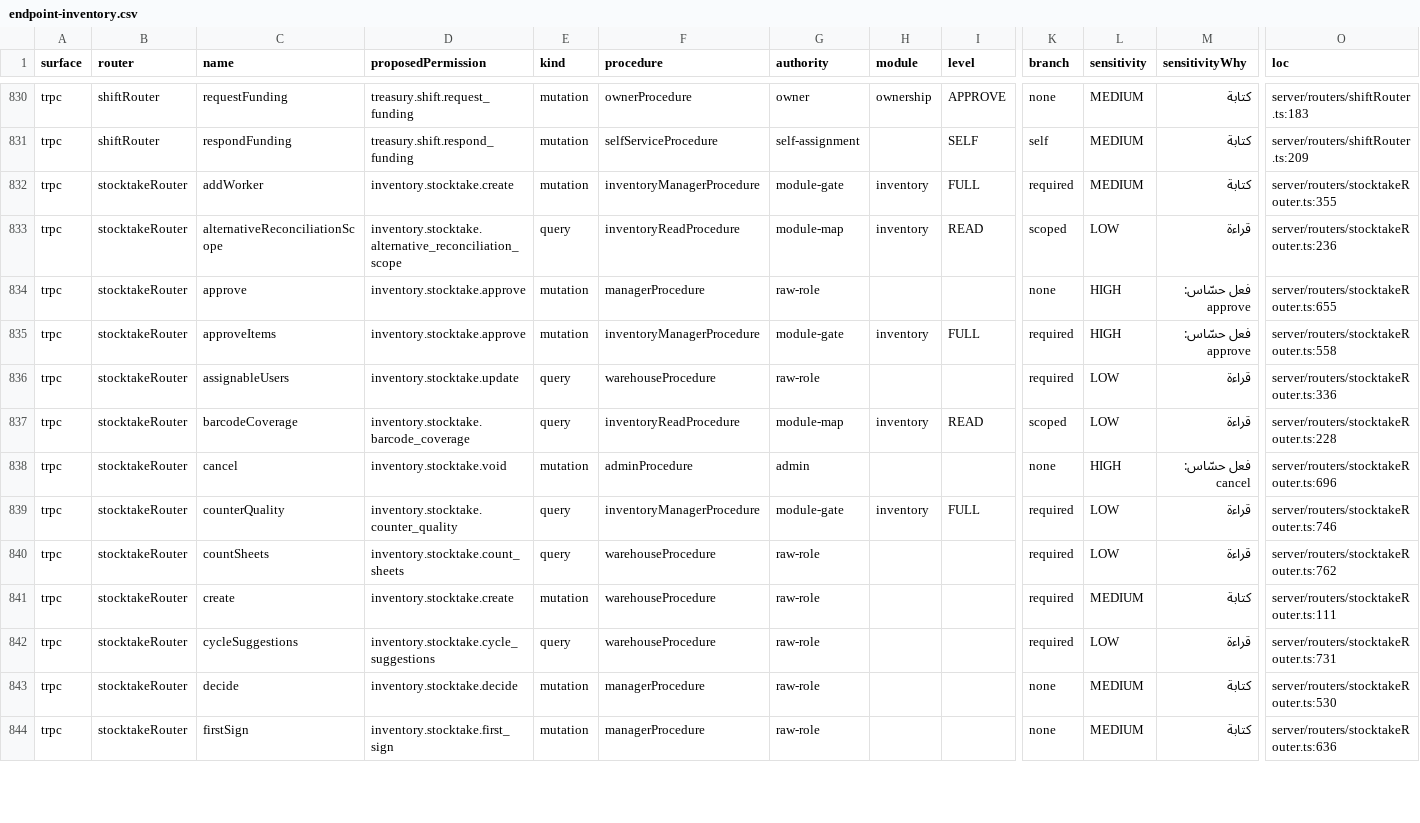
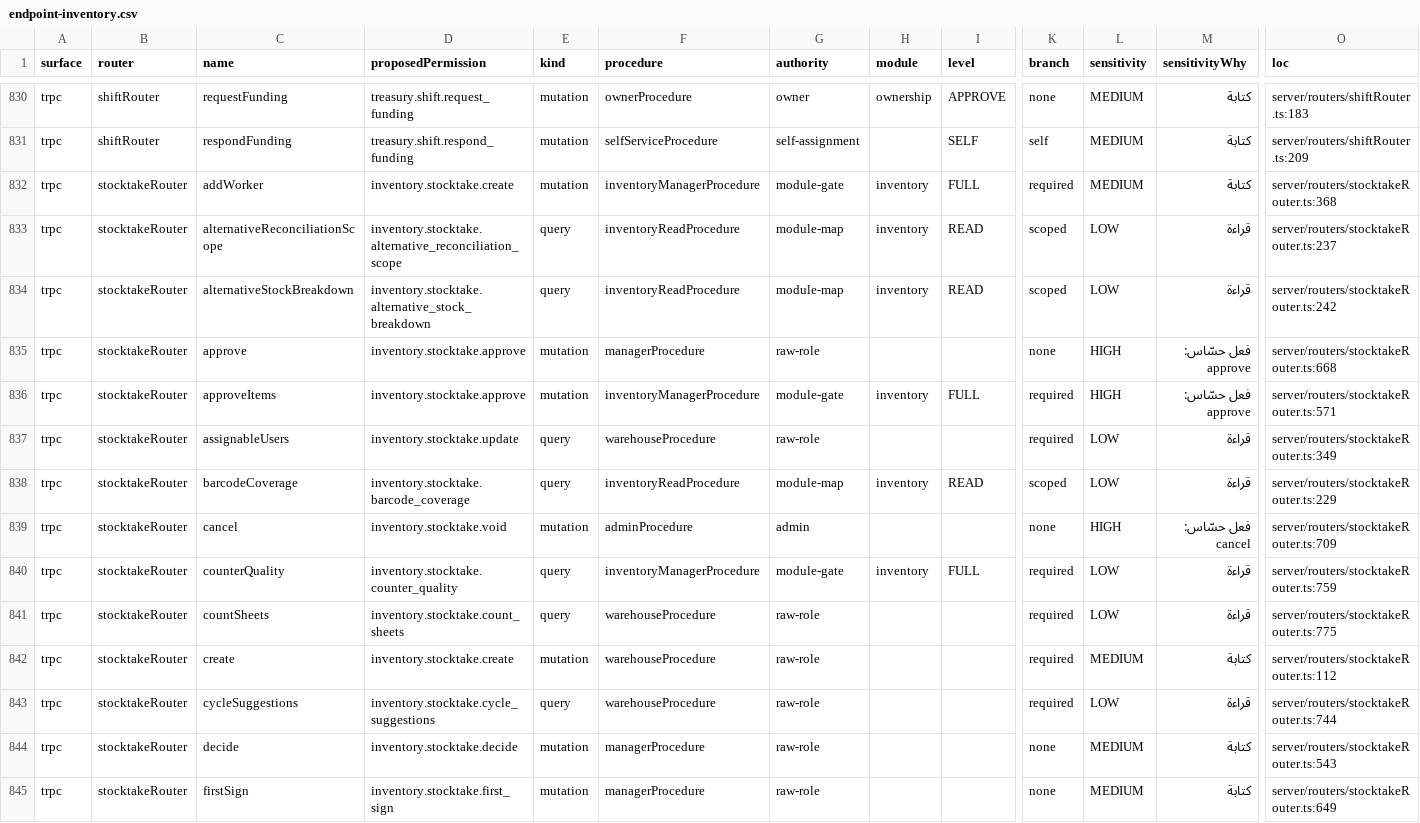
Before and after one commit to ahrrfy/business_management_system, a CSV file: docs/authz/endpoint-inventory.csv, drawn as a sheet; only a part is shown, gaps mark what is left out; addresses are those after the commit; rows hold the shown columns only; the diff covers the shown part only; the diff names each change by its address in the sheet, - before the commit and + after, or states it on an @@ line.

```diff
--- a/docs/authz/endpoint-inventory.csv
+++ b/docs/authz/endpoint-inventory.csv
-O832 (loc): server/routers/stocktakeRouter.ts:355
+O832 (loc): server/routers/stocktakeRouter.ts:368
-O833 (loc): server/routers/stocktakeRouter.ts:236
+O833 (loc): server/routers/stocktakeRouter.ts:237
+row 834: trpc | stocktakeRouter | alternativeStockBreakdown | inventory.stocktake.alternative_stock_breakdown | query | inventoryReadProcedure | module-map | inventory | READ | scoped | LOW | قراءة | server/routers/stocktakeRouter.ts:242
-O835 (loc): server/routers/stocktakeRouter.ts:655
+O835 (loc): server/routers/stocktakeRouter.ts:668
-O836 (loc): server/routers/stocktakeRouter.ts:558
+O836 (loc): server/routers/stocktakeRouter.ts:571
-O837 (loc): server/routers/stocktakeRouter.ts:336
+O837 (loc): server/routers/stocktakeRouter.ts:349
-O838 (loc): server/routers/stocktakeRouter.ts:228
+O838 (loc): server/routers/stocktakeRouter.ts:229
-O839 (loc): server/routers/stocktakeRouter.ts:696
+O839 (loc): server/routers/stocktakeRouter.ts:709
-O840 (loc): server/routers/stocktakeRouter.ts:746
+O840 (loc): server/routers/stocktakeRouter.ts:759
-O841 (loc): server/routers/stocktakeRouter.ts:762
+O841 (loc): server/routers/stocktakeRouter.ts:775
-O842 (loc): server/routers/stocktakeRouter.ts:111
+O842 (loc): server/routers/stocktakeRouter.ts:112
-O843 (loc): server/routers/stocktakeRouter.ts:731
+O843 (loc): server/routers/stocktakeRouter.ts:744
-O844 (loc): server/routers/stocktakeRouter.ts:530
+O844 (loc): server/routers/stocktakeRouter.ts:543
-O845 (loc): server/routers/stocktakeRouter.ts:636
+O845 (loc): server/routers/stocktakeRouter.ts:649
```
Also changed, not shown: 21 edited cells elsewhere in this file, 8 other files.
